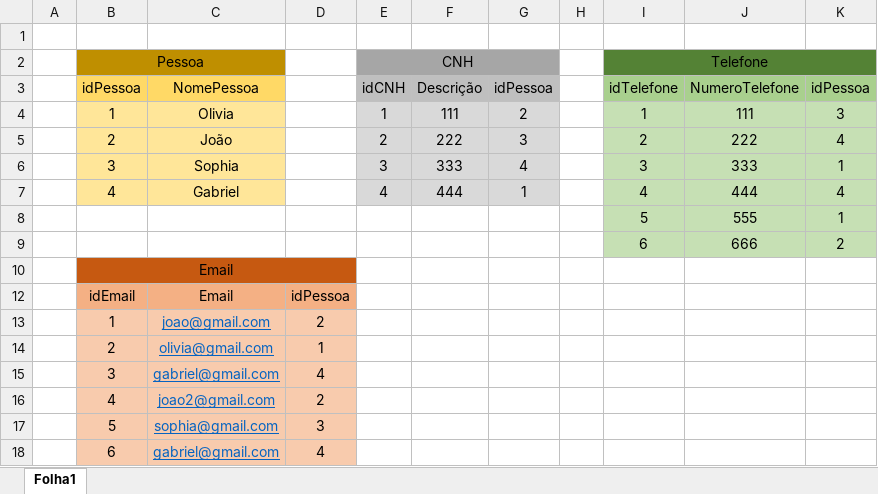
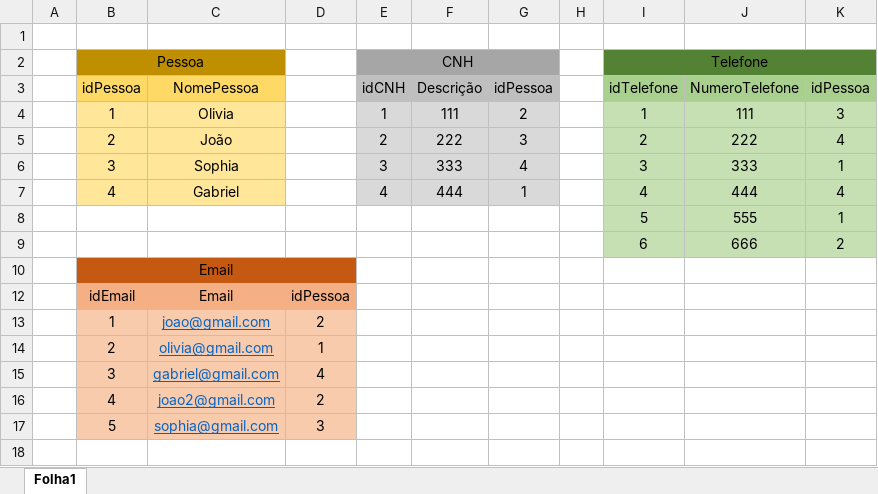
Before and after one commit to Olivia-Morales/senai-sprint1-BD, an Excel workbook: 2° termo/sprint 1 BD/exercicios/1.1 exercicio-pessoas/exercicio1.1.Olivia.xlsx, sheet Folha1, drawn as a sheet; values as stored, in another font and other column widths than the file's, no borders; the diff names each change by its address in the sheet, - before the commit and + after, or states it on an @@ line.

Commit message:
Adiciona exercicios bd

```diff
--- a/2° termo/sprint 1 BD/exercicios/1.1 exercicio-pessoas/exercicio1.1.Olivia.xlsx (sheet Folha1)
+++ b/2° termo/sprint 1 BD/exercicios/1.1 exercicio-pessoas/exercicio1.1.Olivia.xlsx (sheet Folha1)
-row 18:  | 6 | gabriel@gmail.com | 4
```
Also changed, not shown: 2° termo/sprint 1 BD/exercicios/1.2 exercicio-locadora/exercicio1.2.Olivia.xlsx.
